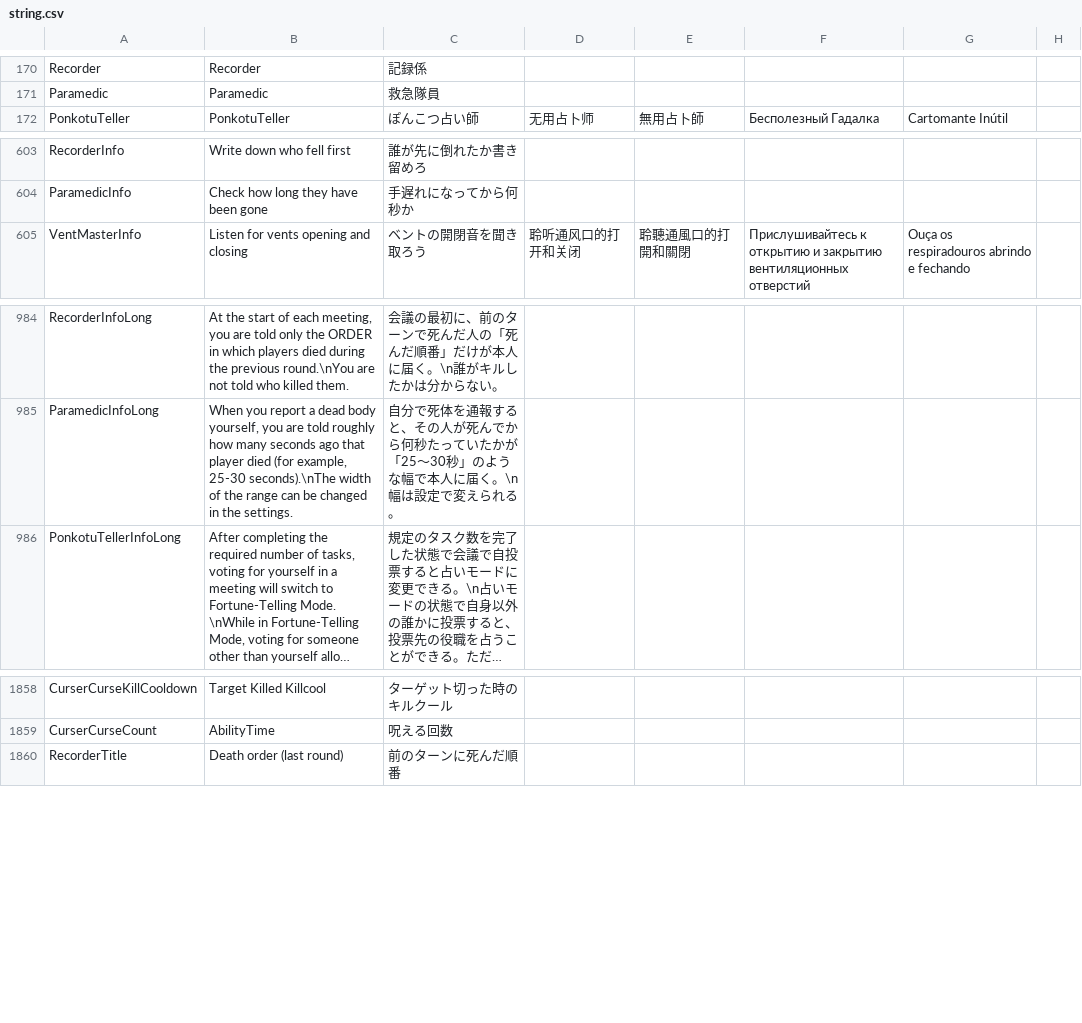
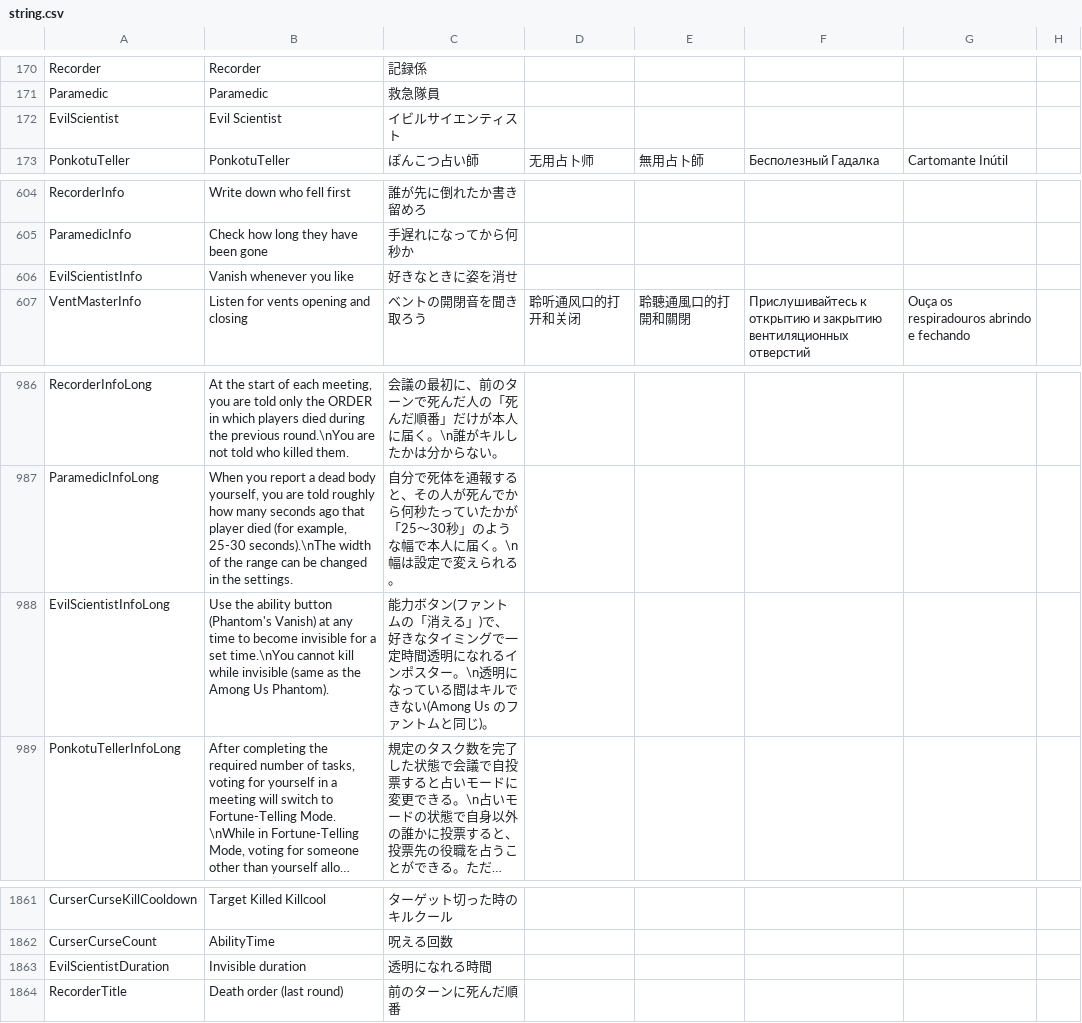
Before and after one commit to kaikomziu/TOH-Pko-private, a CSV file: Resources/string.csv, drawn as a sheet; only a part is shown, gaps mark what is left out; long unchanged cells end in …; the diff names each change by its address in the sheet, - before the commit and + after, or states it on an @@ line.

```diff
--- a/Resources/string.csv
+++ b/Resources/string.csv
+row 172: EvilScientist | Evil Scientist | イビルサイエンティスト
+row 606: EvilScientistInfo | Vanish whenever you like | 好きなときに姿を消せ
+row 988: EvilScientistInfoLong | Use the ability button (Phantom's Vanish) at any time to become invisible for a set time.\nYou cannot kill while invisible (same as the Among Us Phantom). | 能力ボタン(ファントムの「消える」)で、好きなタイミングで一定時間透明になれるインポスター。\n透明になっている間はキルできない(Among Us のファントムと同じ)。
+row 1863: EvilScientistDuration | Invisible duration | 透明になれる時間
```
Also changed, not shown: 6 other files.
